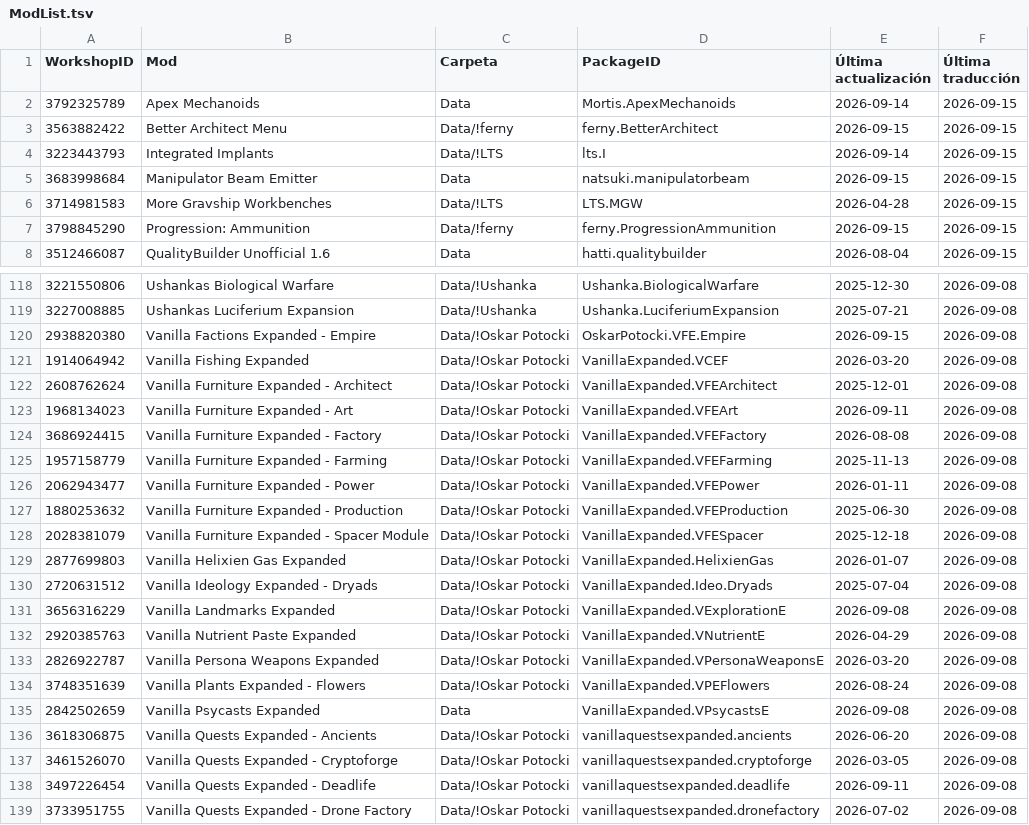
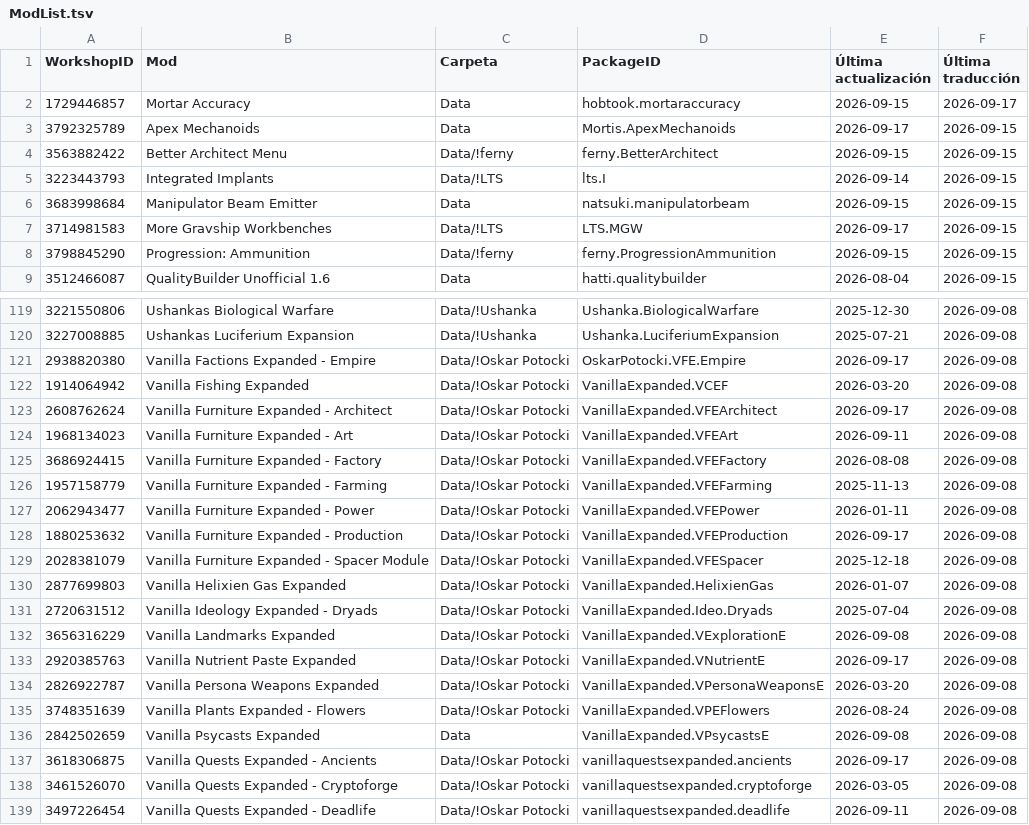
Before and after one commit to LordMordelon/RML, a TSV file: ModList.tsv, drawn as a sheet; only a part is shown, gaps mark what is left out; the shorter side is filled out with more unchanged rows; the diff covers the shown part only.

```diff
--- a/ModList.tsv
+++ b/ModList.tsv
@@ -1,3 +1,4 @@
 WorkshopID	Mod	Carpeta	PackageID	Última actualización	Última traducción
-3792325789	Apex Mechanoids	Data	Mortis.ApexMechanoids	2026-09-14	2026-09-15
+1729446857	Mortar Accuracy	Data	hobtook.mortaraccuracy	2026-09-15	2026-09-17
+3792325789	Apex Mechanoids	Data	Mortis.ApexMechanoids	2026-09-17	2026-09-15
 3563882422	Better Architect Menu	Data/!ferny	ferny.BetterArchitect	2026-09-15	2026-09-15
@@ -5,3 +6,3 @@ WorkshopID	Mod	Carpeta	PackageID	Última actualización	Última traducción
 3683998684	Manipulator Beam Emitter	Data	natsuki.manipulatorbeam	2026-09-15	2026-09-15
-3714981583	More Gravship Workbenches	Data/!LTS	LTS.MGW	2026-04-28	2026-09-15
+3714981583	More Gravship Workbenches	Data/!LTS	LTS.MGW	2026-09-17	2026-09-15
 3798845290	Progression: Ammunition	Data/!ferny	ferny.ProgressionAmmunition	2026-09-15	2026-09-15
@@ -119,5 +120,5 @@ WorkshopID	Mod	Carpeta	PackageID	Última actualización	Última traducción
 3227008885	Ushankas Luciferium Expansion	Data/!Ushanka	Ushanka.LuciferiumExpansion	2025-07-21	2026-09-08
-2938820380	Vanilla Factions Expanded - Empire	Data/!Oskar Potocki	OskarPotocki.VFE.Empire	2026-09-15	2026-09-08
+2938820380	Vanilla Factions Expanded - Empire	Data/!Oskar Potocki	OskarPotocki.VFE.Empire	2026-09-17	2026-09-08
 1914064942	Vanilla Fishing Expanded	Data/!Oskar Potocki	VanillaExpanded.VCEF	2026-03-20	2026-09-08
-2608762624	Vanilla Furniture Expanded - Architect	Data/!Oskar Potocki	VanillaExpanded.VFEArchitect	2025-12-01	2026-09-08
+2608762624	Vanilla Furniture Expanded - Architect	Data/!Oskar Potocki	VanillaExpanded.VFEArchitect	2026-09-17	2026-09-08
 1968134023	Vanilla Furniture Expanded - Art	Data/!Oskar Potocki	VanillaExpanded.VFEArt	2026-09-11	2026-09-08
@@ -126,3 +127,3 @@ WorkshopID	Mod	Carpeta	PackageID	Última actualización	Última traducción
 2062943477	Vanilla Furniture Expanded - Power	Data/!Oskar Potocki	VanillaExpanded.VFEPower	2026-01-11	2026-09-08
-1880253632	Vanilla Furniture Expanded - Production	Data/!Oskar Potocki	VanillaExpanded.VFEProduction	2025-06-30	2026-09-08
+1880253632	Vanilla Furniture Expanded - Production	Data/!Oskar Potocki	VanillaExpanded.VFEProduction	2026-09-17	2026-09-08
 2028381079	Vanilla Furniture Expanded - Spacer Module	Data/!Oskar Potocki	VanillaExpanded.VFESpacer	2025-12-18	2026-09-08
@@ -131,3 +132,3 @@ WorkshopID	Mod	Carpeta	PackageID	Última actualización	Última traducción
 3656316229	Vanilla Landmarks Expanded	Data/!Oskar Potocki	VanillaExpanded.VExplorationE	2026-09-08	2026-09-08
-2920385763	Vanilla Nutrient Paste Expanded	Data/!Oskar Potocki	VanillaExpanded.VNutrientE	2026-04-29	2026-09-08
+2920385763	Vanilla Nutrient Paste Expanded	Data/!Oskar Potocki	VanillaExpanded.VNutrientE	2026-09-17	2026-09-08
 2826922787	Vanilla Persona Weapons Expanded	Data/!Oskar Potocki	VanillaExpanded.VPersonaWeaponsE	2026-03-20	2026-09-08
@@ -135,3 +136,3 @@ WorkshopID	Mod	Carpeta	PackageID	Última actualización	Última traducción
 2842502659	Vanilla Psycasts Expanded	Data	VanillaExpanded.VPsycastsE	2026-09-08	2026-09-08
-3618306875	Vanilla Quests Expanded - Ancients	Data/!Oskar Potocki	vanillaquestsexpanded.ancients	2026-06-20	2026-09-08
+3618306875	Vanilla Quests Expanded - Ancients	Data/!Oskar Potocki	vanillaquestsexpanded.ancients	2026-09-17	2026-09-08
 3461526070	Vanilla Quests Expanded - Cryptoforge	Data/!Oskar Potocki	vanillaquestsexpanded.cryptoforge	2026-03-05	2026-09-08
```
Also changed, not shown: 5 edited cells elsewhere in this file, 5 other files.
